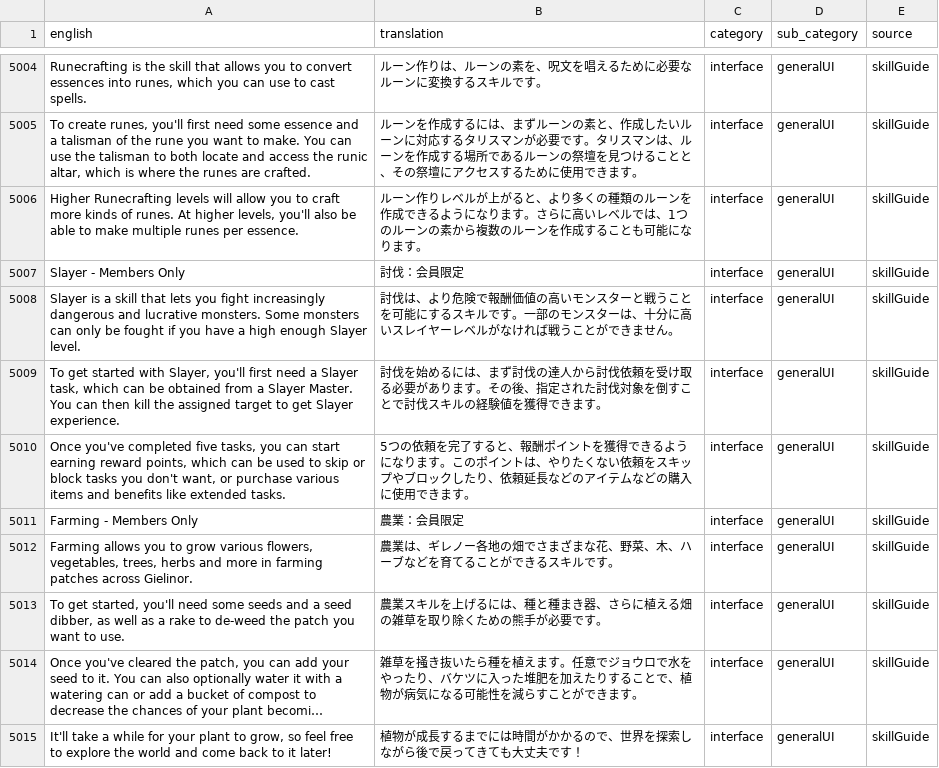
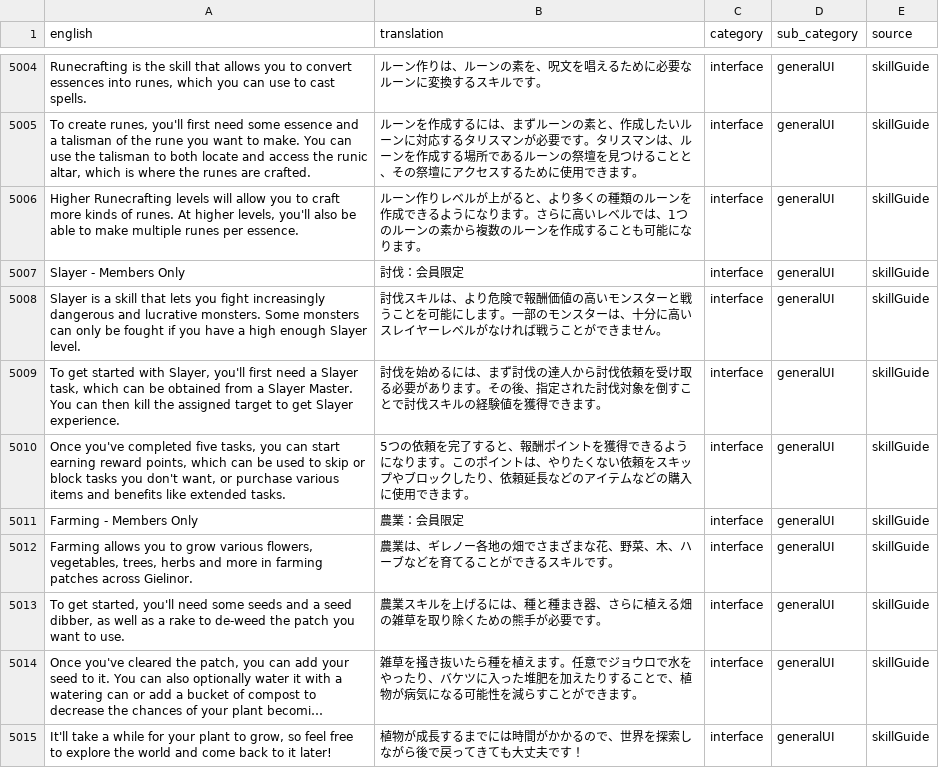
Before and after one commit to YS-jack/Runelingual-Transcripts, a TSV file: draft/ja/transcript_ja_interface.tsv, drawn as a sheet; only a part is shown, gaps mark what is left out; long unchanged cells end in ….

```diff
--- a/draft/ja/transcript_ja_interface.tsv
+++ b/draft/ja/transcript_ja_interface.tsv
@@ -5007,3 +5007,3 @@ Higher Runecrafting levels will allow you to craft more kinds of runes. At highe
 Slayer - Members Only	討伐：会員限定	interface	generalUI	skillGuide
-Slayer is a skill that lets you fight increasingly dangerous and lucrative monsters. Some monsters can only be fought if you have a high enough Slayer level.	討伐は、より危険で報酬価値の高いモンスターと戦うことを可能にするスキルです。一部のモンスターは、十分に高いスレイヤーレベルがなければ戦うことができません。	interface	generalUI	skillGuide
+Slayer is a skill that lets you fight increasingly dangerous and lucrative monsters. Some monsters can only be fought if you have a high enough Slayer level.	討伐スキルは、より危険で報酬価値の高いモンスターと戦うことを可能にします。一部のモンスターは、十分に高いスレイヤーレベルがなければ戦うことができません。	interface	generalUI	skillGuide
 To get started with Slayer, you'll first need a Slayer task, which can be obtained from a Slayer Master. You can then kill the assigned target to get Slayer experience.	討伐を始めるには、まず討伐の達人から討伐依頼を受け取る必要があります。その後、指定された討伐対象を倒すことで討伐スキルの経験値を獲得できます。	interface	generalUI	skillGuide
```
Also changed, not shown: 2 other files.
